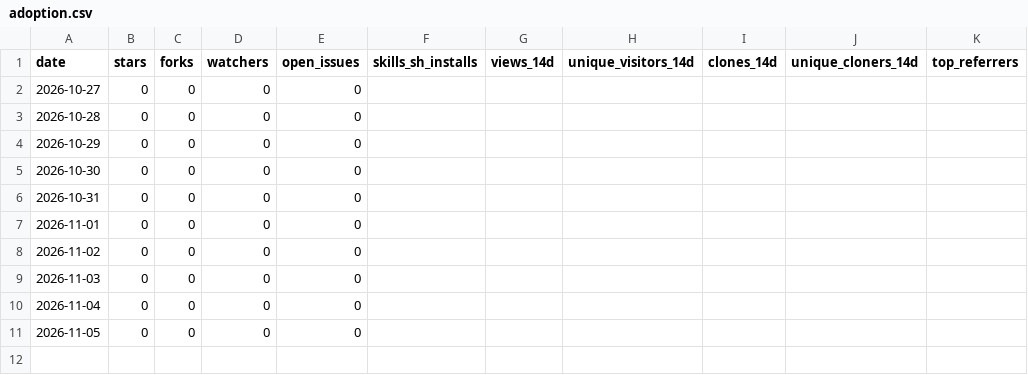
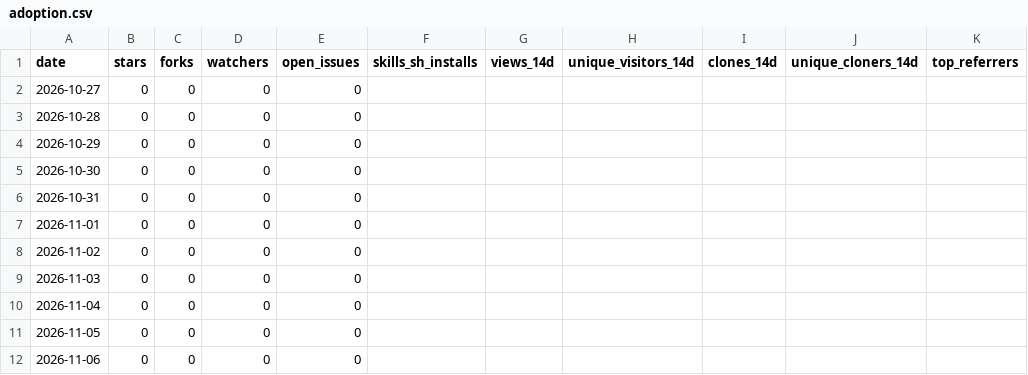
Before and after one commit to UmarSiddiqui/obsess, a CSV file: adoption.csv, drawn as a sheet.

```diff
--- a/adoption.csv
+++ b/adoption.csv
@@ -11 +11,2 @@ date,stars,forks,watchers,open_issues,skills_sh_installs,views_14d,unique_visito
 2026-11-05,0,0,0,0,,,,,,
+2026-11-06,0,0,0,0,,,,,,
```
